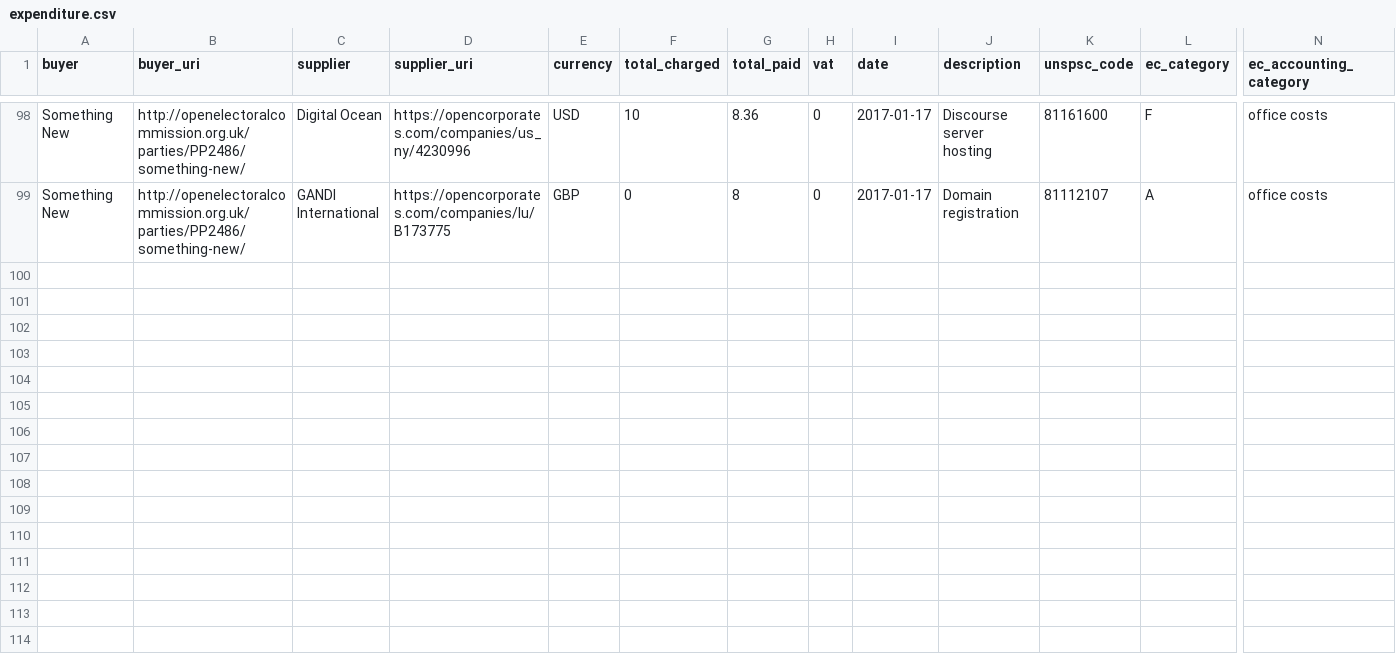
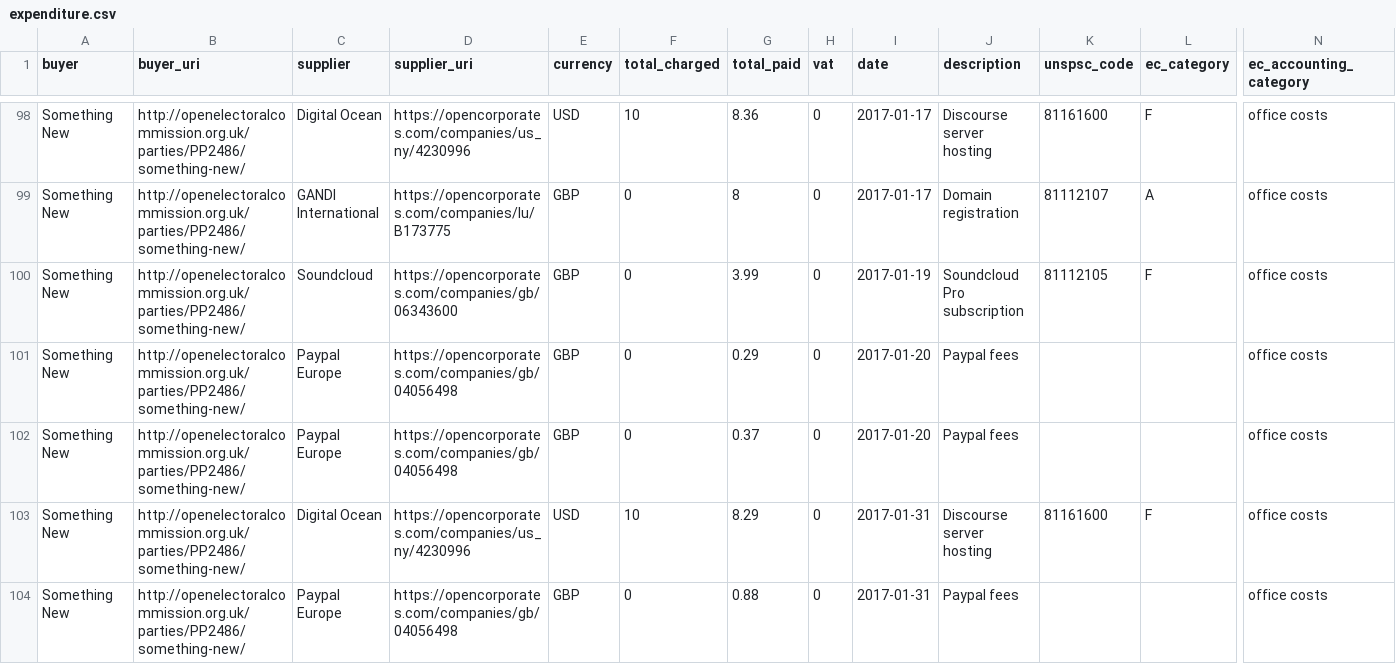
Before and after one commit to SomethingNewUK/finances, a CSV file: national/expenditure.csv, drawn as a sheet; only a part is shown, gaps mark what is left out; rows hold the shown columns only; the diff names each change by its address in the sheet, - before the commit and + after, or states it on an @@ line.

```diff
--- a/national/expenditure.csv
+++ b/national/expenditure.csv
+row 100: Something New | http://openelectoralcommission.org.uk/parties/PP2486/something-new/ | Soundcloud | https://opencorporates.com/companies/gb/06343600 | GBP | 0 | 3.99 | 0 | 2017-01-19 | Soundcloud Pro subscription | 81112105 | F | office costs
+row 101: Something New | http://openelectoralcommission.org.uk/parties/PP2486/something-new/ | Paypal Europe | https://opencorporates.com/companies/gb/04056498 | GBP | 0 | 0.29 | 0 | 2017-01-20 | Paypal fees |  |  | office costs
+row 102: Something New | http://openelectoralcommission.org.uk/parties/PP2486/something-new/ | Paypal Europe | https://opencorporates.com/companies/gb/04056498 | GBP | 0 | 0.37 | 0 | 2017-01-20 | Paypal fees |  |  | office costs
+row 103: Something New | http://openelectoralcommission.org.uk/parties/PP2486/something-new/ | Digital Ocean | https://opencorporates.com/companies/us_ny/4230996 | USD | 10 | 8.29 | 0 | 2017-01-31 | Discourse server hosting | 81161600 | F | office costs
+row 104: Something New | http://openelectoralcommission.org.uk/parties/PP2486/something-new/ | Paypal Europe | https://opencorporates.com/companies/gb/04056498 | GBP | 0 | 0.88 | 0 | 2017-01-31 | Paypal fees |  |  | office costs
```
Also changed, not shown: national/income.csv.
